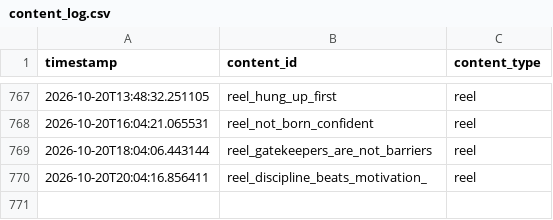
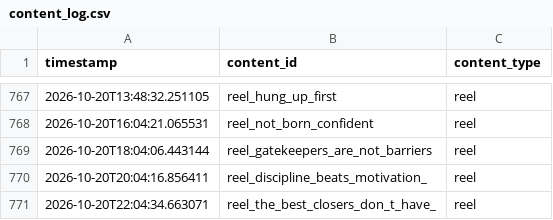
Before and after one commit to pruthvi-builds/closer-code-engine, a CSV file: content_data/content_log.csv, drawn as a sheet; only a part is shown, gaps mark what is left out; the diff names each change by its address in the sheet, - before the commit and + after, or states it on an @@ line.

Commit message:
Log confirmed post 2026-10-20T22:04:34Z

```diff
--- a/content_data/content_log.csv
+++ b/content_data/content_log.csv
+row 771: 2026-10-20T22:04:34.663071 | reel_the_best_closers_don_t_have_ | reel
```
